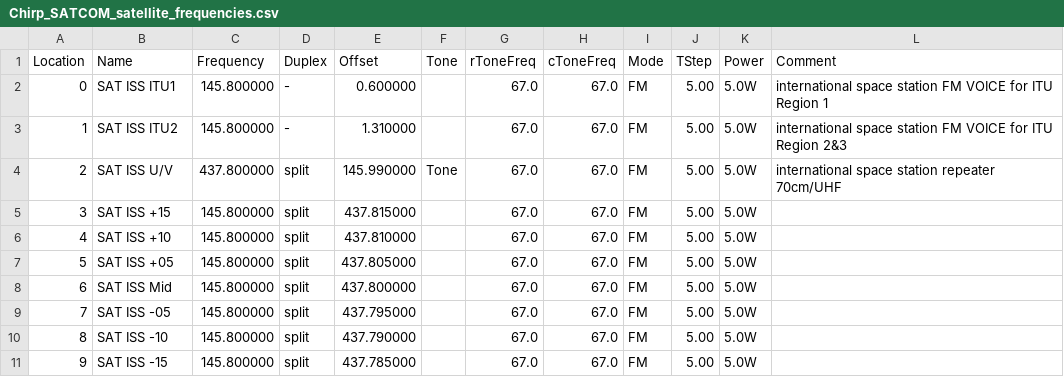
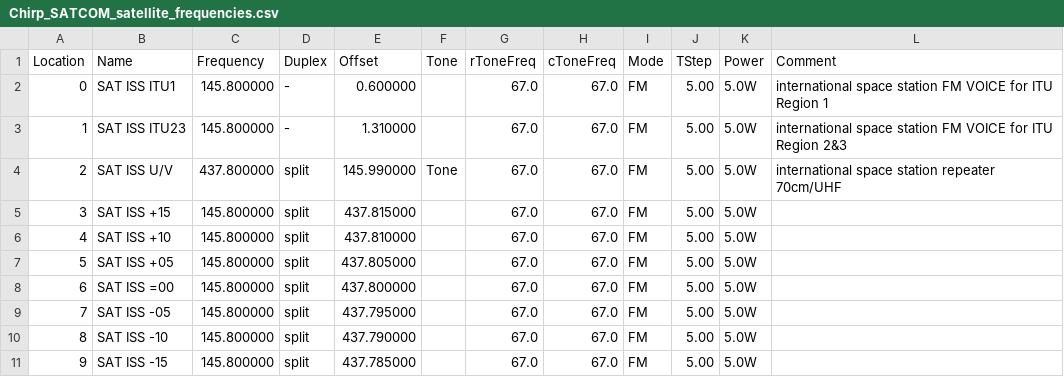
Before and after one commit to klaver/portofoonprotocol, a CSV file: chirp/Chirp_SATCOM_satellite_frequencies.csv, drawn as a sheet; only a part is shown; the diff covers the shown part only.

Commit message:
Update Chirp_SATCOM_satellite_frequencies.csv

```diff
--- a/chirp/Chirp_SATCOM_satellite_frequencies.csv
+++ b/chirp/Chirp_SATCOM_satellite_frequencies.csv
@@ -2,3 +2,3 @@ Location,Name,Frequency,Duplex,Offset,Tone,rToneFreq,cToneFreq,Mode,TStep,Power,
 0,SAT ISS ITU1,145.800000,-,0.600000,,67.0,67.0,FM,5.00,5.0W,international space station FM VOICE for ITU Region 1
-1,SAT ISS ITU2,145.800000,-,1.310000,,67.0,67.0,FM,5.00,5.0W,international space station FM VOICE for ITU Region 2&3
+1,SAT ISS ITU23,145.800000,-,1.310000,,67.0,67.0,FM,5.00,5.0W,international space station FM VOICE for ITU Region 2&3
 2,SAT ISS U/V,437.800000,split,145.990000,Tone,67.0,67.0,FM,5.00,5.0W,international space station repeater 70cm/UHF
@@ -7,3 +7,3 @@ Location,Name,Frequency,Duplex,Offset,Tone,rToneFreq,cToneFreq,Mode,TStep,Power,
 5,SAT ISS +05,145.800000,split,437.805000,,67.0,67.0,FM,5.00,5.0W,
-6,SAT ISS Mid,145.800000,split,437.800000,,67.0,67.0,FM,5.00,5.0W,
+6,SAT ISS =00,145.800000,split,437.800000,,67.0,67.0,FM,5.00,5.0W,
 7,SAT ISS -05,145.800000,split,437.795000,,67.0,67.0,FM,5.00,5.0W,
```
Also changed, not shown: 15 added rows and 3 edited cells elsewhere in this file.
